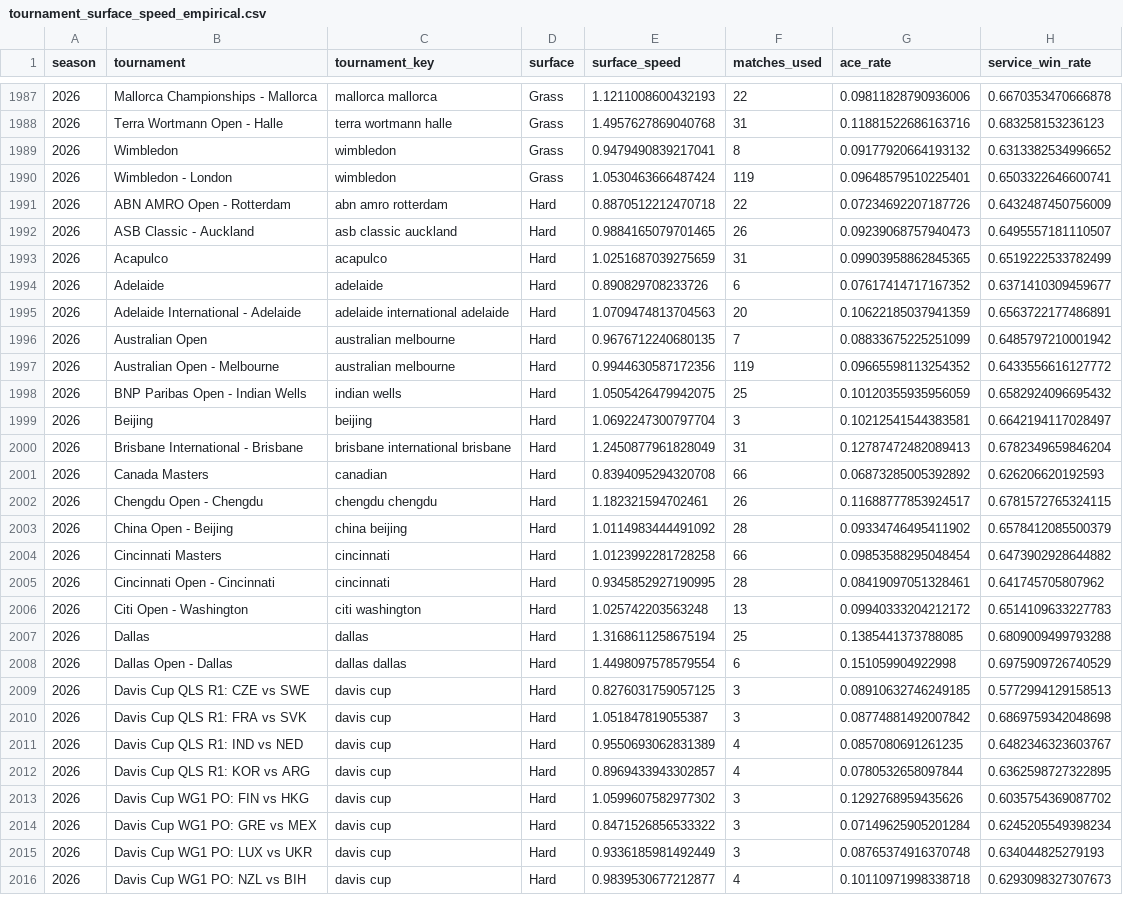
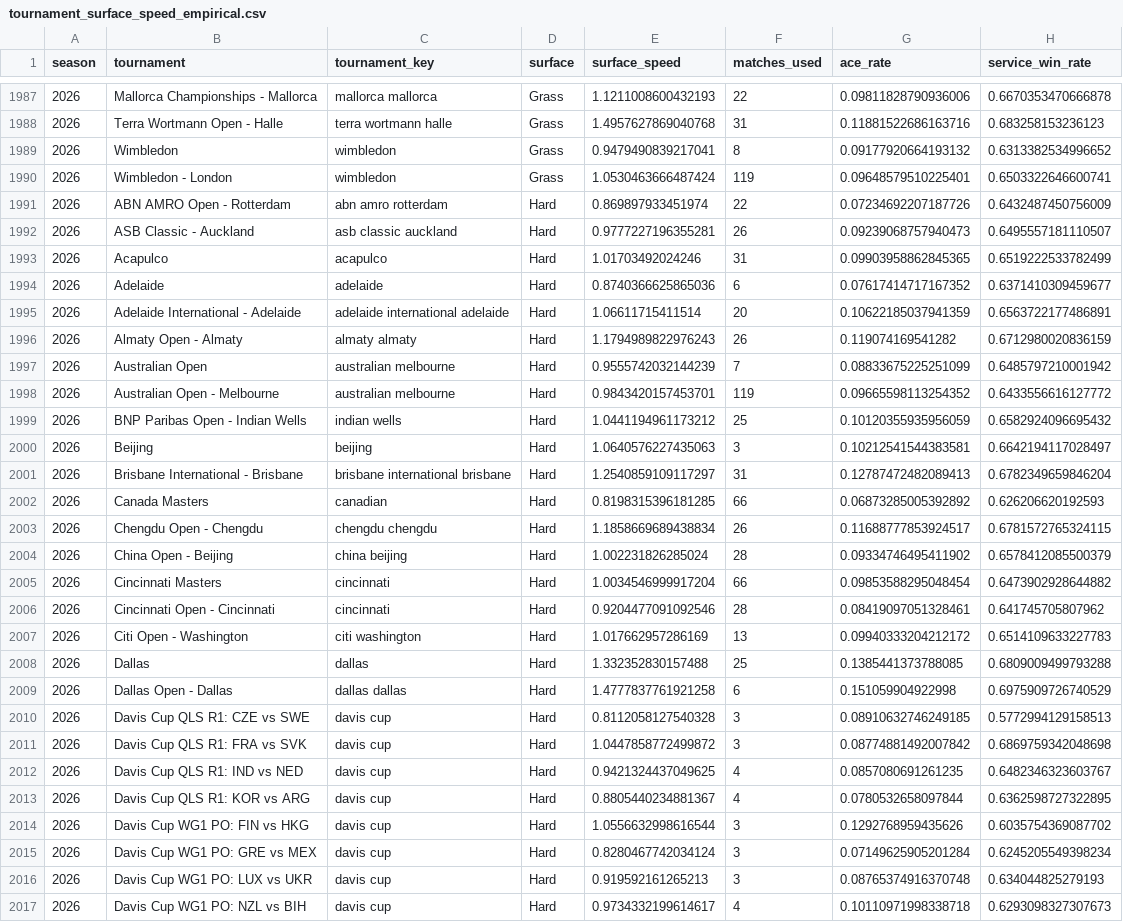
Before and after one commit to Nickan-ShabanNejad/ATP-Probabilistic-Model-for-Forecasting-Tennis-Match-Outcomes, a CSV file: data/generated/tournament_surface_speed_empirical.csv, drawn as a sheet; only a part is shown, gaps mark what is left out; addresses are those after the commit; the diff covers the shown part only; the diff names each change by its address in the sheet, - before the commit and + after, or states it on an @@ line.

```diff
--- a/data/generated/tournament_surface_speed_empirical.csv
+++ b/data/generated/tournament_surface_speed_empirical.csv
-E1991 (surface_speed): 0.8870512212470718
+E1991 (surface_speed): 0.869897933451974
-E1992 (surface_speed): 0.9884165079701465
+E1992 (surface_speed): 0.9777227196355281
-E1993 (surface_speed): 1.0251687039275659
+E1993 (surface_speed): 1.01703492024246
-E1994 (surface_speed): 0.890829708233726
+E1994 (surface_speed): 0.8740366625865036
-E1995 (surface_speed): 1.0709474813704563
+E1995 (surface_speed): 1.06611715411514
+row 1996: 2026 | Almaty Open - Almaty | almaty almaty | Hard | 1.1794989822976243 | 26 | 0.119074169541282 | 0.6712980020836159
-E1997 (surface_speed): 0.9676712240680135
+E1997 (surface_speed): 0.9555742032144239
-E1998 (surface_speed): 0.9944630587172356
+E1998 (surface_speed): 0.9843420157453701
-E1999 (surface_speed): 1.0505426479942075
+E1999 (surface_speed): 1.0441194961173212
-E2000 (surface_speed): 1.0692247300797704
+E2000 (surface_speed): 1.0640576227435063
-E2001 (surface_speed): 1.2450877961828049
+E2001 (surface_speed): 1.2540859109117297
-E2002 (surface_speed): 0.8394095294320708
+E2002 (surface_speed): 0.8198315396181285
-E2003 (surface_speed): 1.182321594702461
+E2003 (surface_speed): 1.1858669689438834
-E2004 (surface_speed): 1.0114983444491092
+E2004 (surface_speed): 1.002231826285024
-E2005 (surface_speed): 1.0123992281728258
+E2005 (surface_speed): 1.0034546999917204
-E2006 (surface_speed): 0.9345852927190995
+E2006 (surface_speed): 0.9204477091092546
-E2007 (surface_speed): 1.025742203563248
+E2007 (surface_speed): 1.017662957286169
-E2008 (surface_speed): 1.3168611258675194
+E2008 (surface_speed): 1.332352830157488
-E2009 (surface_speed): 1.4498097578579554
+E2009 (surface_speed): 1.4777837761921258
-E2010 (surface_speed): 0.8276031759057125
+E2010 (surface_speed): 0.8112058127540328
-E2011 (surface_speed): 1.051847819055387
+E2011 (surface_speed): 1.0447858772499872
-E2012 (surface_speed): 0.9550693062831389
+E2012 (surface_speed): 0.9421324437049625
-E2013 (surface_speed): 0.8969433943302857
+E2013 (surface_speed): 0.8805440234881367
-E2014 (surface_speed): 1.0599607582977302
+E2014 (surface_speed): 1.0556632998616544
-E2015 (surface_speed): 0.8471526856533322
+E2015 (surface_speed): 0.8280467742034124
-E2016 (surface_speed): 0.9336185981492449
+E2016 (surface_speed): 0.919592161265213
-E2017 (surface_speed): 0.9839530677212877
+E2017 (surface_speed): 0.9734332199614617
```
Also changed, not shown: 2 added rows, 1 removed row and 128 edited cells elsewhere in this file, data/generated/model_history.csv, data/generated/source_history.csv, 10 other files.
